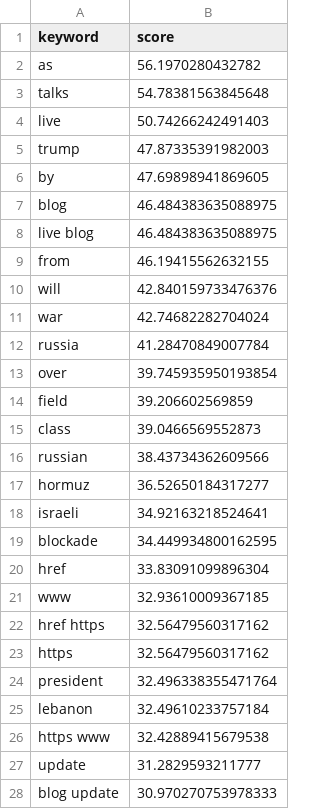
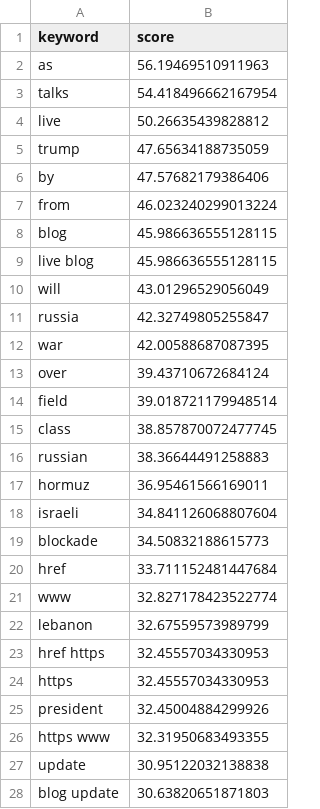
Before and after one commit to mcasrom/iran-osint-monitor, a CSV file: data/processed/iran_keywords.csv, drawn as a sheet; only a part is shown; the diff covers the shown part only.

```diff
--- a/data/processed/iran_keywords.csv
+++ b/data/processed/iran_keywords.csv
@@ -1,28 +1,28 @@
 keyword,score
-as,56.1970280432782
-talks,54.78381563845648
-live,50.74266242491403
-trump,47.87335391982003
-by,47.69898941869605
-blog,46.484383635088975
-live blog,46.484383635088975
-from,46.19415562632155
-will,42.840159733476376
-war,42.74682282704024
-russia,41.28470849007784
-over,39.745935950193854
-field,39.206602569859
-class,39.0466569552873
-russian,38.43734362609566
-hormuz,36.52650184317277
-israeli,34.92163218524641
-blockade,34.449934800162595
-href,33.83091099896304
-www,32.93610009367185
-href https,32.56479560317162
-https,32.56479560317162
-president,32.496338355471764
-lebanon,32.49610233757184
-https www,32.42889415679538
-update,31.2829593211777
-blog update,30.970270753978333
+as,56.19469510911963
+talks,54.418496662167954
+live,50.26635439828812
+trump,47.65634188735059
+by,47.57682179386406
+from,46.023240299013224
+blog,45.986636555128115
+live blog,45.986636555128115
+will,43.01296529056049
+russia,42.32749805255847
+war,42.00588687087395
+over,39.43710672684124
+field,39.018721179948514
+class,38.857870072477745
+russian,38.36644491258883
+hormuz,36.95461566169011
+israeli,34.841126068807604
+blockade,34.50832188615773
+href,33.711152481447684
+www,32.827178423522774
+lebanon,32.67559573989799
+href https,32.45557034330953
+https,32.45557034330953
+president,32.45004884299926
+https www,32.31950683493355
+update,30.95122032138838
+blog update,30.63820651871803
```
Also changed, not shown: 3 edited cells elsewhere in this file, data/processed/iran_narratives.csv, data/processed/iran_news.csv, 8 other files.
